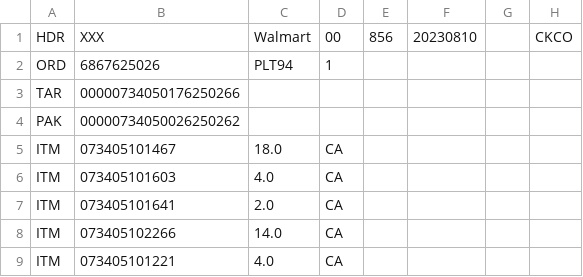
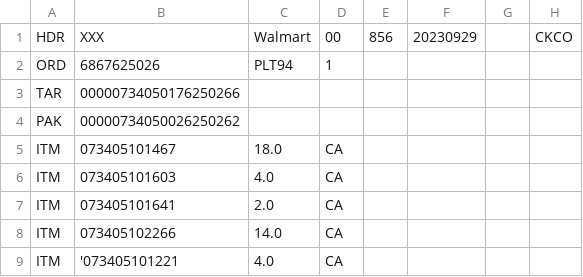
Before and after one commit to josuebatista/CSVFileManager, a CSV file: TestCSVFile.csv, drawn as a sheet; only a part is shown; the diff names each change by its address in the sheet, - before the commit and + after, or states it on an @@ line.

```diff
--- a/TestCSVFile.csv
+++ b/TestCSVFile.csv
-F1: 20230810
+F1: 20230929
-B9: 073405101221
+B9: '073405101221
```
Also changed, not shown: 5 other files.
